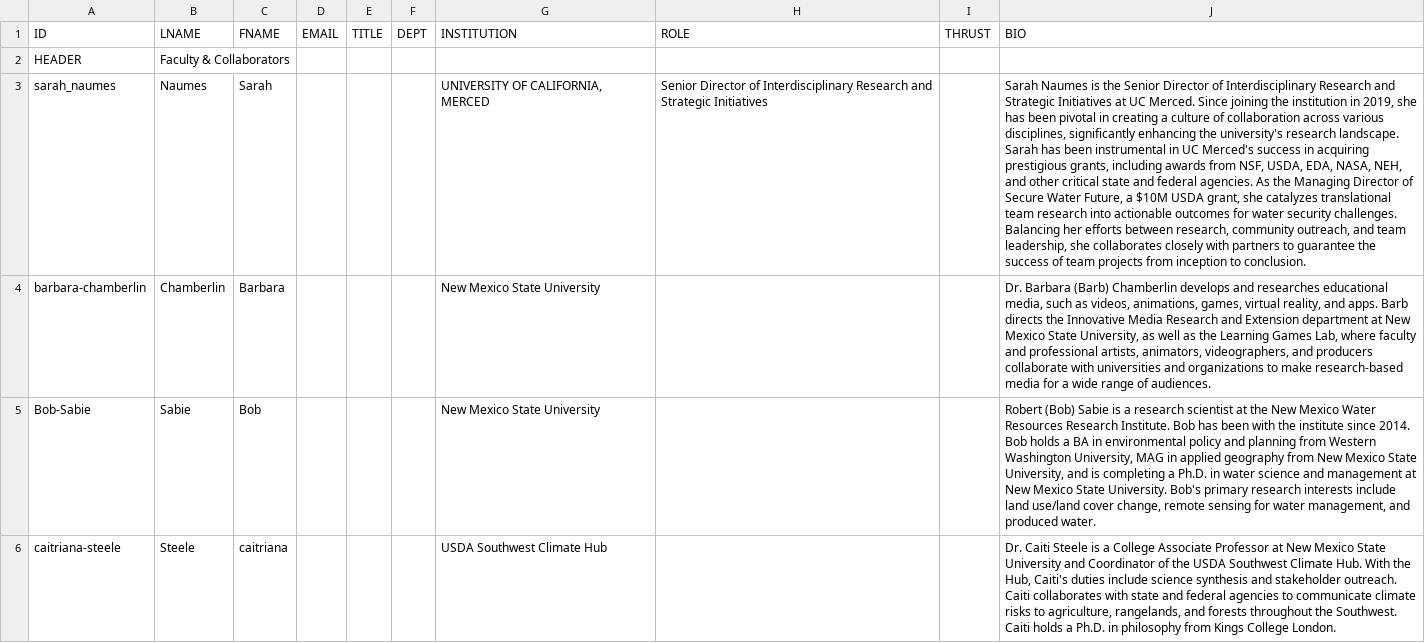
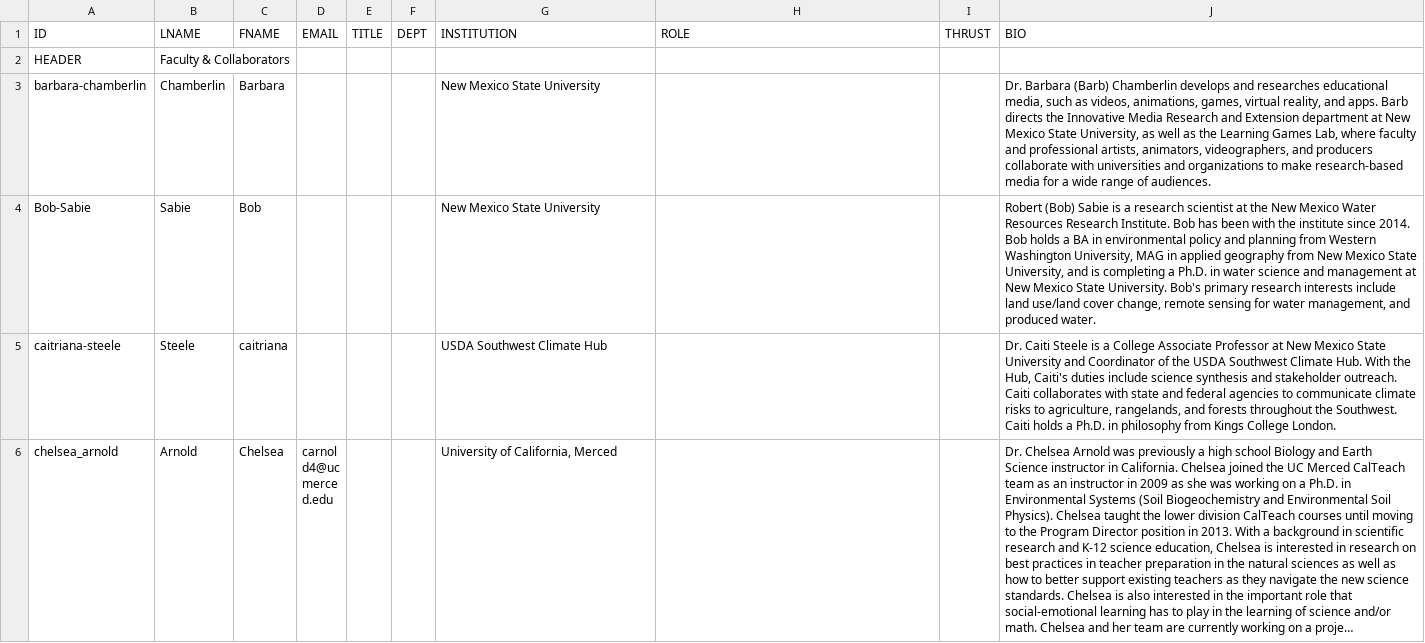
Before and after one commit to citris-ucmerced/SecureWaterFuture, a CSV file: about/projectTeamsheet.csv, drawn as a sheet; only a part is shown; the shorter side is filled out with more unchanged rows; long unchanged cells end in …; the diff names each change by its address in the sheet, - before the commit and + after, or states it on an @@ line.

Commit message:
Fix(leadershipsheet.csv): Fixed Sarah's bio

```diff
--- a/about/projectTeamsheet.csv
+++ b/about/projectTeamsheet.csv
-row 3: sarah_naumes | Naumes | Sarah |  |  |  | UNIVERSITY OF CALIFORNIA, MERCED | Senior Director of Interdisciplinary Research and Strategic Initiatives |  | Sarah Naumes is the Senior Director of Interdisciplinary Research and Strategic Initiatives at UC Merced. Since joining the institution in 2019, she has been pivotal in creating a culture of collaboration across various disciplines, significantly enhancing the university's research landscape. Sarah has been instrumental in UC Merced's success in acquiring prestigious grants, including awards from NSF, USDA, EDA, NASA, NEH, and other critical state and federal agencies. As the Managing Director of Secure Water Future, a $10M USDA grant, she catalyzes translational team research into actionable outcomes for water security challenges. Balancing her efforts between research, community outreach, and team leadership, she collaborates closely with partners to guarantee the success of team projects from inception to conclusion.
```
Also changed, not shown: about/leadershipsheet.csv.
